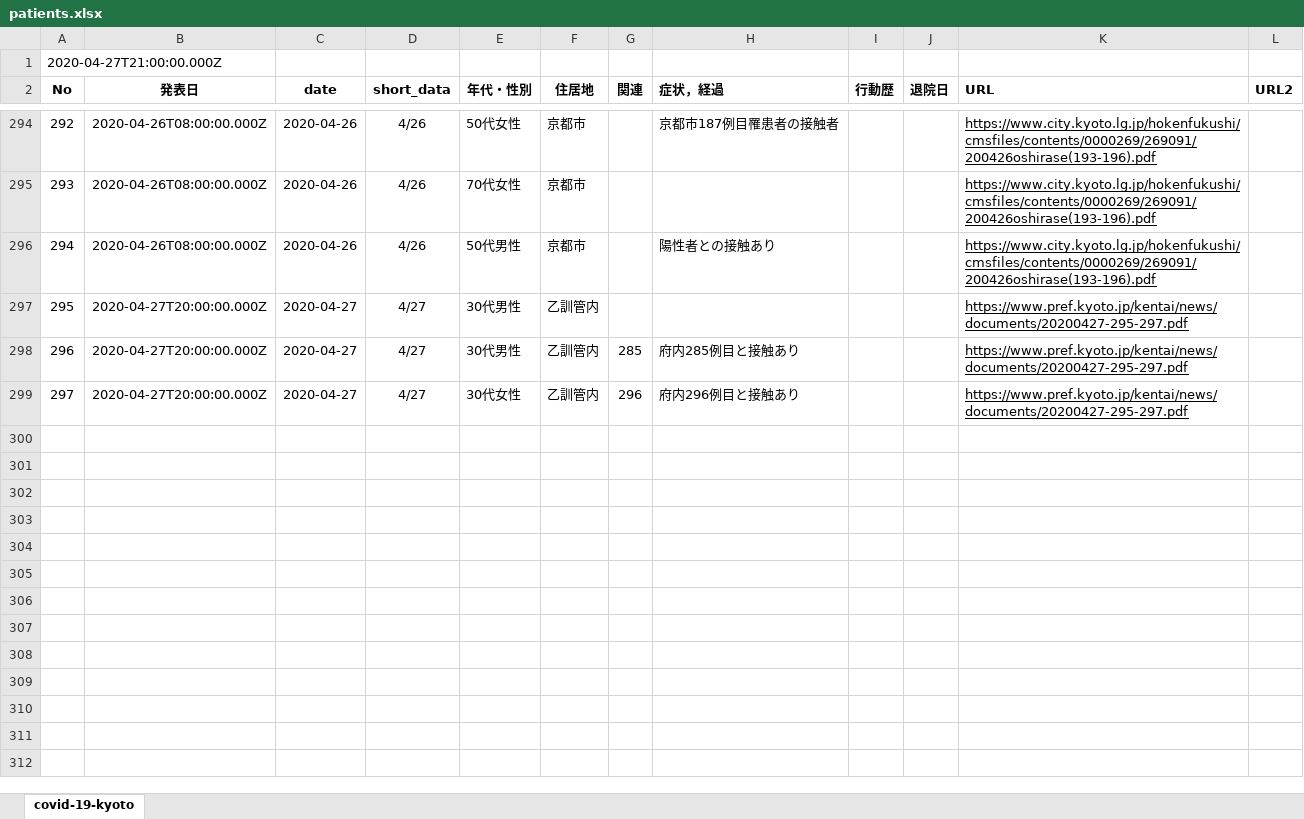
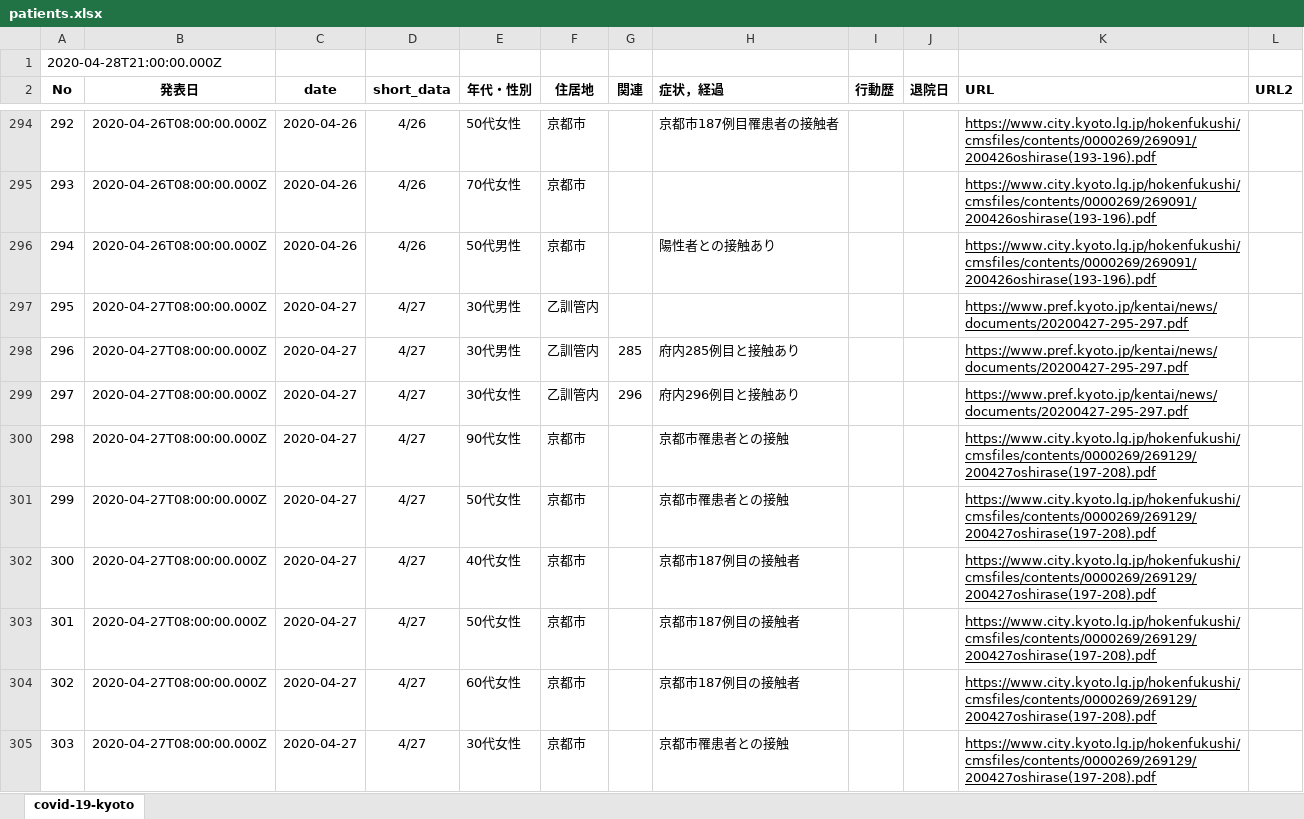
Before and after one commit to stop-covid19-kyoto/covid19kyoto-scraping, an Excel workbook: patients.xlsx, sheet covid-19-kyoto, drawn as a sheet; only a part is shown, gaps mark what is left out; values as stored, in another font and other column widths than the file's, no borders; charts and pictures not drawn; the diff covers the shown part only; the diff names each change by its address in the sheet, - before the commit and + after, or states it on an @@ line.

```diff
--- a/patients.xlsx (sheet covid-19-kyoto)
+++ b/patients.xlsx (sheet covid-19-kyoto)
@@ column A (No) renumbered in row 1 @@
-B297:B299 (発表日): 2020-04-27T20:00:00.000Z
+B297:B299 (発表日): 2020-04-27T08:00:00.000Z
+row 300: 298 | 2020-04-27T08:00:00.000Z | 2020-04-27 | 4/27 | 90代女性 | 京都市 |  | 京都市罹患者との接触 |  |  | https://www.city.kyoto.lg.jp/hokenfukushi/cmsfiles/contents/0000269/269129/200427oshirase(197-208).pdf
+row 301: 299 | 2020-04-27T08:00:00.000Z | 2020-04-27 | 4/27 | 50代女性 | 京都市 |  | 京都市罹患者との接触 |  |  | https://www.city.kyoto.lg.jp/hokenfukushi/cmsfiles/contents/0000269/269129/200427oshirase(197-208).pdf
+row 302: 300 | 2020-04-27T08:00:00.000Z | 2020-04-27 | 4/27 | 40代女性 | 京都市 |  | 京都市187例目の接触者 |  |  | https://www.city.kyoto.lg.jp/hokenfukushi/cmsfiles/contents/0000269/269129/200427oshirase(197-208).pdf
+row 303: 301 | 2020-04-27T08:00:00.000Z | 2020-04-27 | 4/27 | 50代女性 | 京都市 |  | 京都市187例目の接触者 |  |  | https://www.city.kyoto.lg.jp/hokenfukushi/cmsfiles/contents/0000269/269129/200427oshirase(197-208).pdf
+row 304: 302 | 2020-04-27T08:00:00.000Z | 2020-04-27 | 4/27 | 60代女性 | 京都市 |  | 京都市187例目の接触者 |  |  | https://www.city.kyoto.lg.jp/hokenfukushi/cmsfiles/contents/0000269/269129/200427oshirase(197-208).pdf
+row 305: 303 | 2020-04-27T08:00:00.000Z | 2020-04-27 | 4/27 | 30代女性 | 京都市 |  | 京都市罹患者との接触 |  |  | https://www.city.kyoto.lg.jp/hokenfukushi/cmsfiles/contents/0000269/269129/200427oshirase(197-208).pdf
```
Also changed, not shown: 8 added rows and 4 edited cells elsewhere in this sheet, summary.xlsx, 5 other files.
